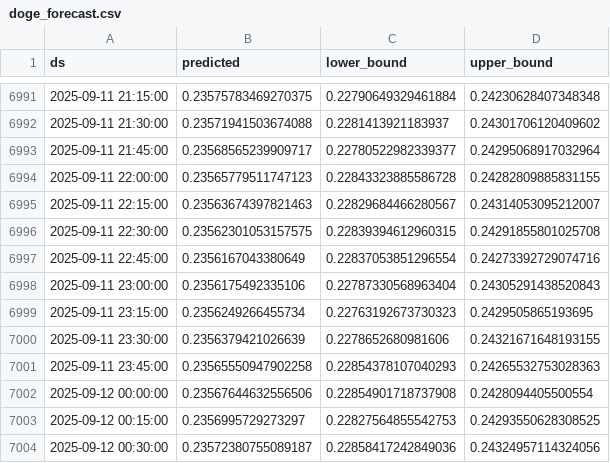
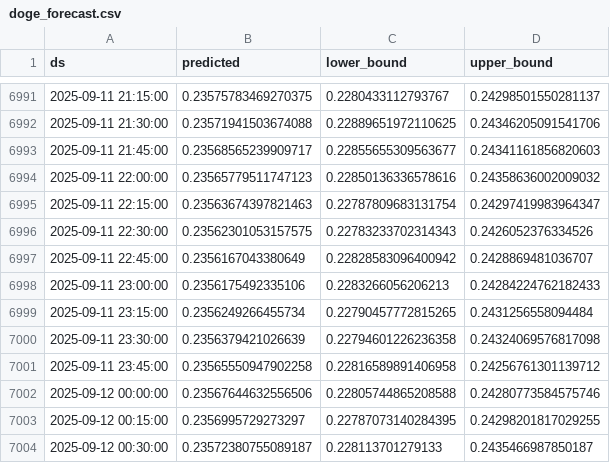
Before and after one commit to product-scout/DataSync, a CSV file: data/doge_forecast.csv, drawn as a sheet; only a part is shown, gaps mark what is left out; the diff covers the shown part only.

```diff
--- a/data/doge_forecast.csv
+++ b/data/doge_forecast.csv
@@ -6991,14 +6991,14 @@ ds,predicted,lower_bound,upper_bound
-2025-09-11 21:15:00,0.23575783469270375,0.22790649329461884,0.24230628407348348
-2025-09-11 21:30:00,0.23571941503674088,0.2281413921183937,0.24301706120409602
-2025-09-11 21:45:00,0.23568565239909717,0.22780522982339377,0.24295068917032964
-2025-09-11 22:00:00,0.23565779511747123,0.22843323885586728,0.24282809885831155
-2025-09-11 22:15:00,0.23563674397821463,0.22829684466280567,0.24314053095212007
-2025-09-11 22:30:00,0.23562301053157575,0.22839394612960315,0.24291855801025708
-2025-09-11 22:45:00,0.2356167043380649,0.22837053851296554,0.24273392729074716
-2025-09-11 23:00:00,0.2356175492335106,0.22787330568963404,0.24305291438520843
-2025-09-11 23:15:00,0.2356249266455734,0.22763192673730323,0.2429505865193695
-2025-09-11 23:30:00,0.2356379421026639,0.2278652680981606,0.24321671648193155
-2025-09-11 23:45:00,0.23565550947902258,0.22854378107040293,0.24265532753028363
-2025-09-12 00:00:00,0.23567644632556506,0.22854901718737908,0.2428094405500554
-2025-09-12 00:15:00,0.2356995729273297,0.22827564855542753,0.24293550628308525
-2025-09-12 00:30:00,0.23572380755089187,0.22858417242849036,0.24324957114324056
+2025-09-11 21:15:00,0.23575783469270375,0.2280433112793767,0.24298501550281137
+2025-09-11 21:30:00,0.23571941503674088,0.22889651972110625,0.24346205091541706
+2025-09-11 21:45:00,0.23568565239909717,0.22855655309563677,0.24341161856820603
+2025-09-11 22:00:00,0.23565779511747123,0.22850136336578616,0.24358636002009032
+2025-09-11 22:15:00,0.23563674397821463,0.22787809683131754,0.24297419983964347
+2025-09-11 22:30:00,0.23562301053157575,0.22783233702314343,0.2426052376334526
+2025-09-11 22:45:00,0.2356167043380649,0.22828583096400942,0.2428869481036707
+2025-09-11 23:00:00,0.2356175492335106,0.2283266056206213,0.24284224762182433
+2025-09-11 23:15:00,0.2356249266455734,0.22790457772815265,0.2431256558094484
+2025-09-11 23:30:00,0.2356379421026639,0.22794601226236358,0.24324069576817098
+2025-09-11 23:45:00,0.23565550947902258,0.22816589891406958,0.24256761301139712
+2025-09-12 00:00:00,0.23567644632556506,0.22805744865208588,0.24280773584575746
+2025-09-12 00:15:00,0.2356995729273297,0.22787073140284395,0.24298201817029255
+2025-09-12 00:30:00,0.23572380755089187,0.228113701279133,0.2435466987850187
```
Also changed, not shown: 32 edited cells elsewhere in this file.
